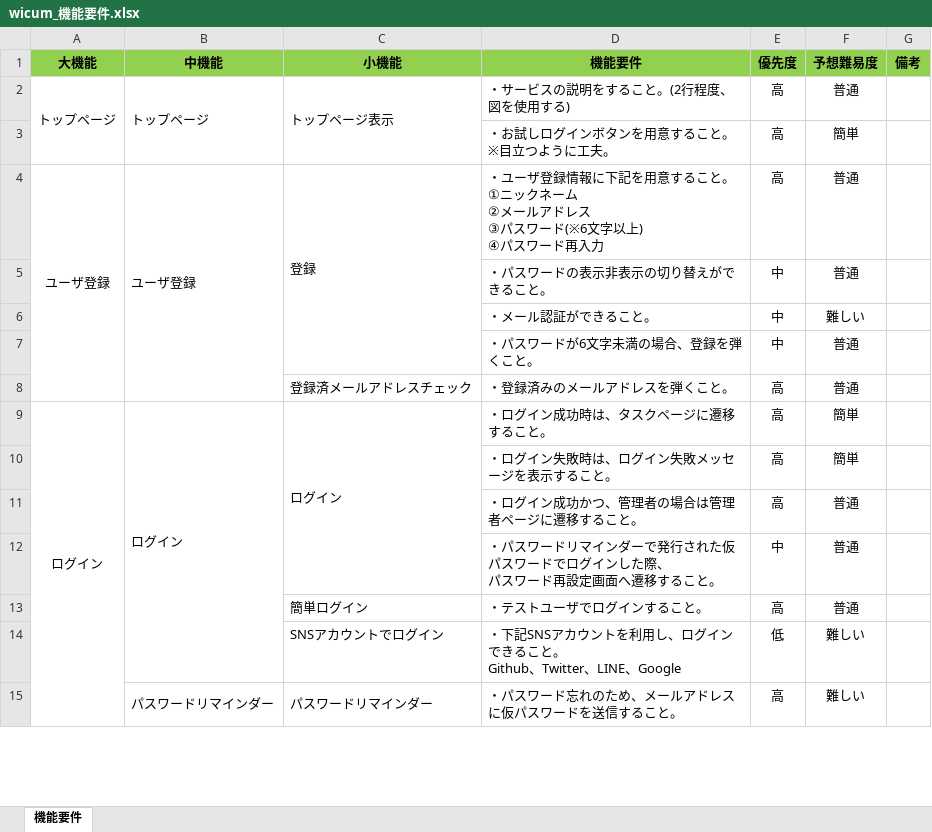
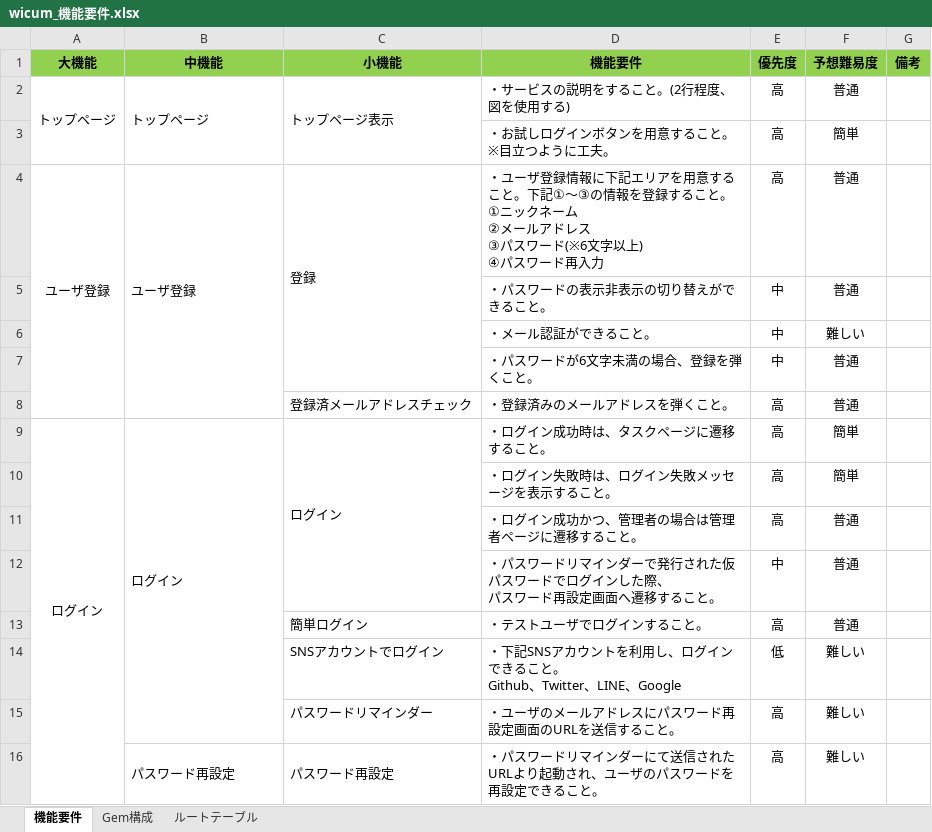
Before and after one commit to ecotiya/wicum, an Excel workbook: doc/01_画面設計/wicum_機能要件.xlsx, sheet 機能要件, drawn as a sheet; only a part is shown; values as stored, in another font and other column widths than the file's, no borders; removed rows and columns are numbered as before the commit, all else as after; ↵ is a line break in a cell; the diff covers the shown part only; the diff names each change by its address in the sheet, - before the commit and + after, or states it on an @@ line.

Commit message:
機能要件更新＆ルートテーブル追加(仕掛け)

```diff
--- a/doc/01_画面設計/wicum_機能要件.xlsx (sheet 機能要件)
+++ b/doc/01_画面設計/wicum_機能要件.xlsx (sheet 機能要件)
+sheet tab: Gem構成
+sheet tab: ルートテーブル
-D4 (機能要件): …報に下記を用意すること…
+D4 (機能要件): …報に下記エリアを用意すること。下記①～③の情報を登録すること…
-B9:B14 merged
+B9:B15 merged
-B15 (中機能): パスワードリマインダー
+B15 (中機能): (empty)
-B15:B16 merged
-C15:C16 merged
-D15 (機能要件): ・パスワード忘れのため、メールアドレスに仮パスワードを送信すること。
+D15 (機能要件): ・ユーザのメールアドレスにパスワード再設定画面のURLを送信すること。
+row 16:  | パスワード再設定 | パスワード再設定 | ・パスワードリマインダーにて送信されたURLより起動され、ユーザのパスワードを ↵ 再設定できること。 | 高 | 難しい
```
Also changed, not shown: 1 removed row, 3 edited cells and merged cells elsewhere in this sheet.
